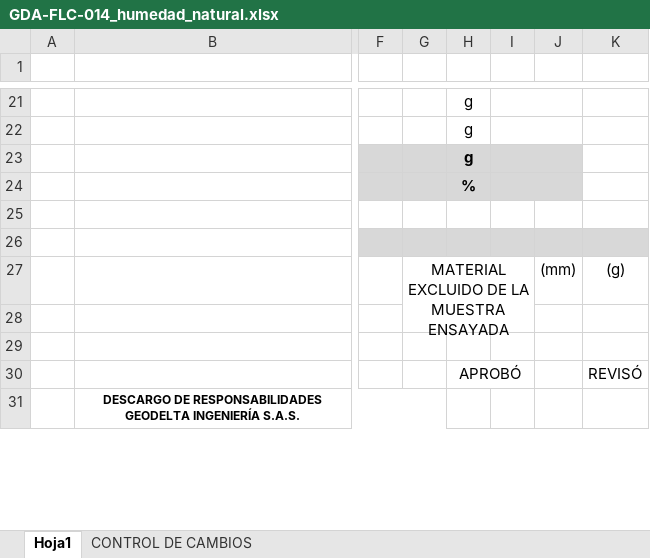
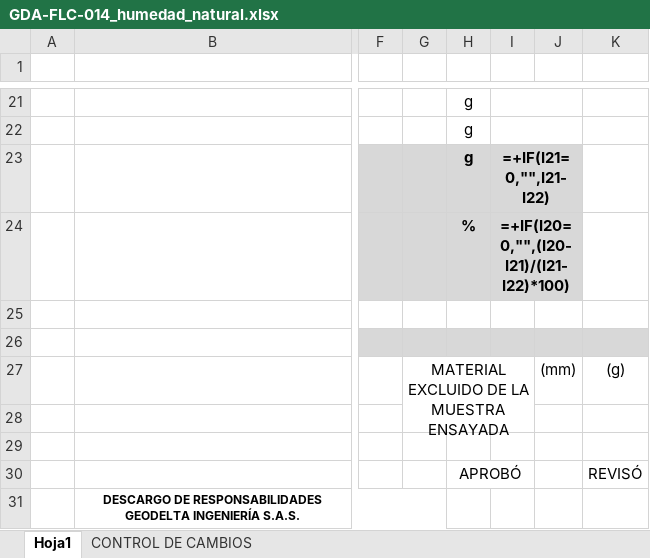
Before and after one commit to nicollcastillo28-tech/app-laboratorio-suelos, an Excel workbook: templates/GDA-FLC-014_humedad_natural.xlsx, sheet Hoja1, drawn as a sheet; only a part is shown, gaps mark what is left out; values as stored, in another font and other column widths than the file's, no borders; formulas are shown in place of their values; charts and pictures and conditional formats not drawn; the diff names each change by its address in the sheet, - before the commit and + after, or states it on an @@ line.

```diff
--- a/templates/GDA-FLC-014_humedad_natural.xlsx (sheet Hoja1)
+++ b/templates/GDA-FLC-014_humedad_natural.xlsx (sheet Hoja1)
-I23: (empty)
+I23: =+IF(I21=0,"",I21-I22)
-I24: (empty)
+I24: =+IF(I20=0,"",(I20-I21)/(I21-I22)*100)
```
Also changed, not shown: 1 other file.
